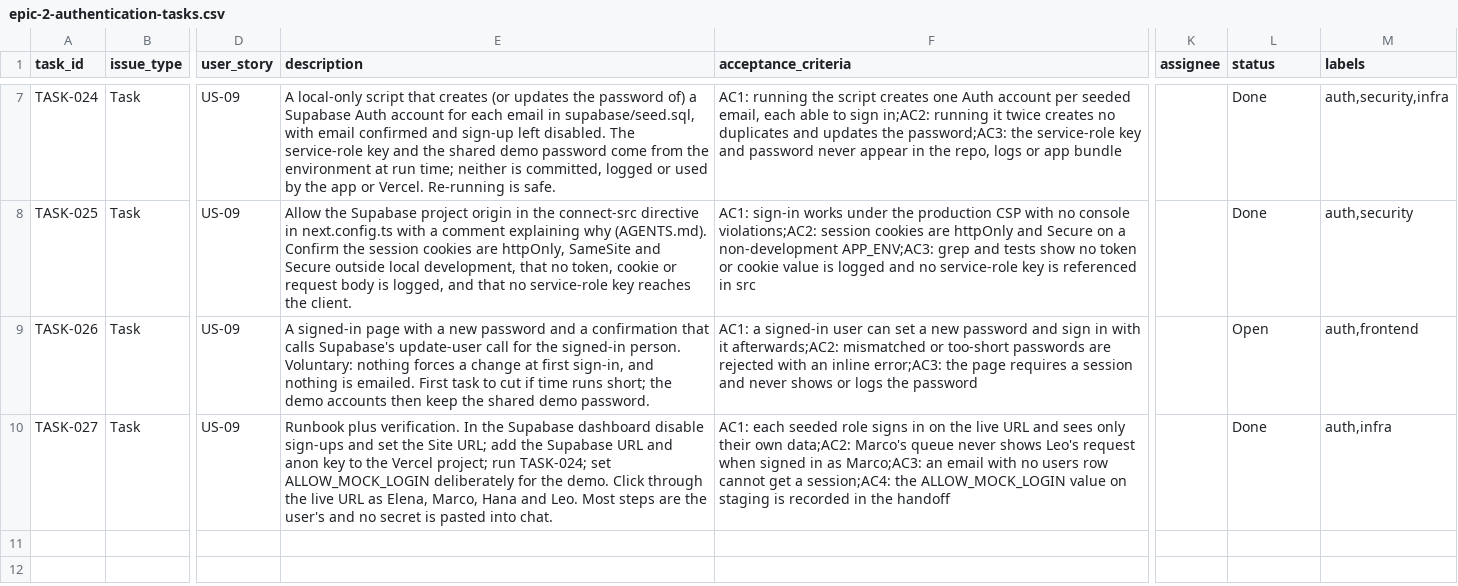
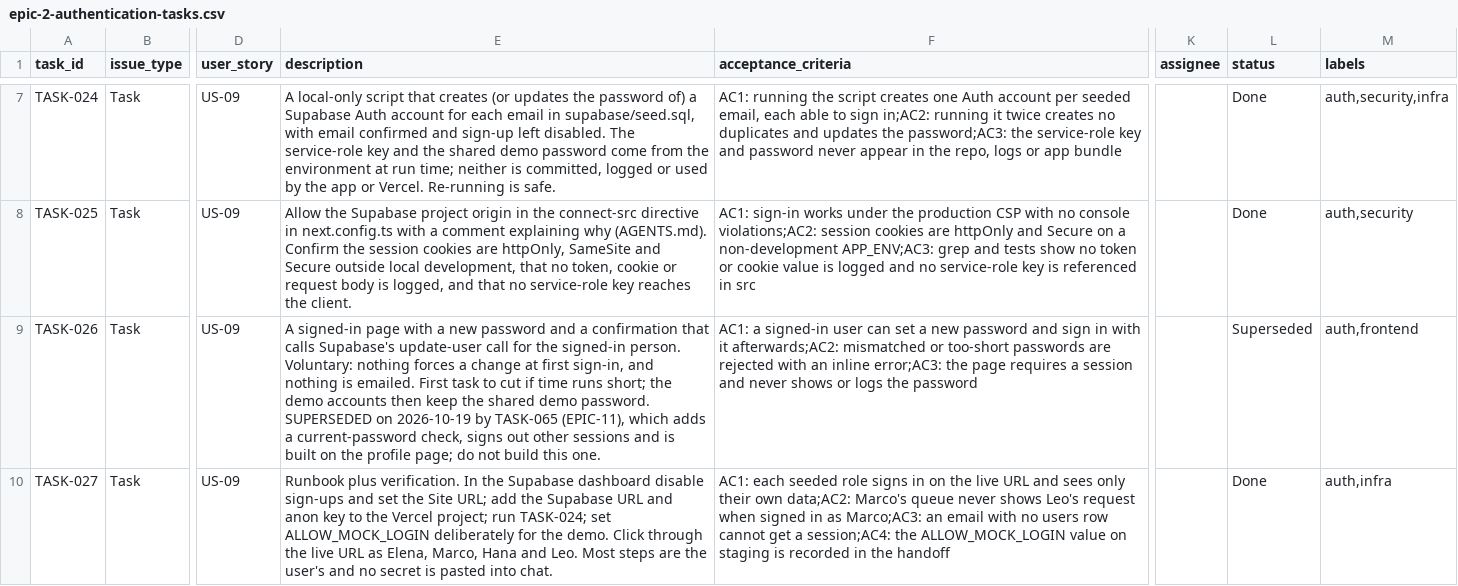
Before and after one commit to alfrancisdagaang/leavetrack, a CSV file: docs/dev-tasks/epic-2-authentication-tasks.csv, drawn as a sheet; only a part is shown, gaps mark what is left out; the diff names each change by its address in the sheet, - before the commit and + after, or states it on an @@ line.

```diff
--- a/docs/dev-tasks/epic-2-authentication-tasks.csv
+++ b/docs/dev-tasks/epic-2-authentication-tasks.csv
-E9 (description): …demo password.
+E9 (description): …demo password. SUPERSEDED on 2026-10-19 by TASK-065 (EPIC-11), which adds a current-password check, signs out other sessions and is built on the profile page; do not build this one.
-L9 (status): Open
+L9 (status): Superseded
```
Also changed, not shown: 2 other files.
